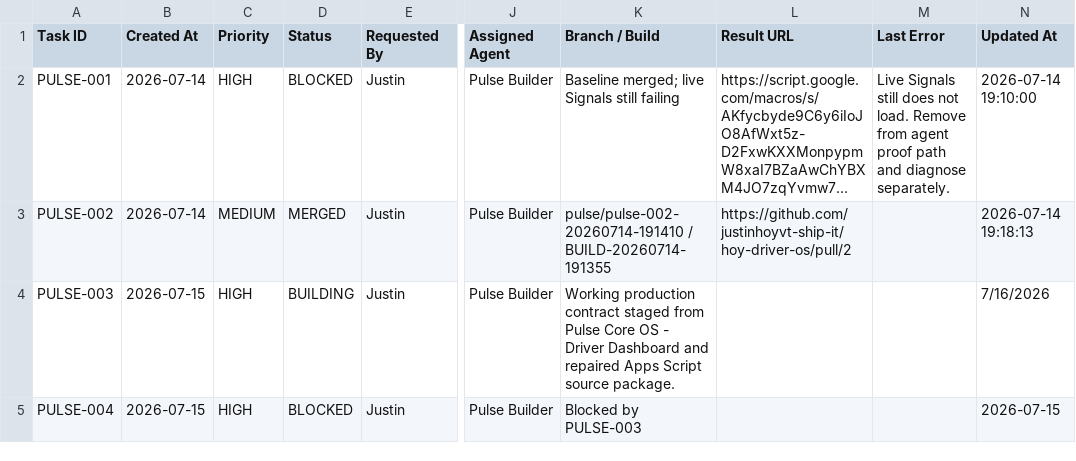
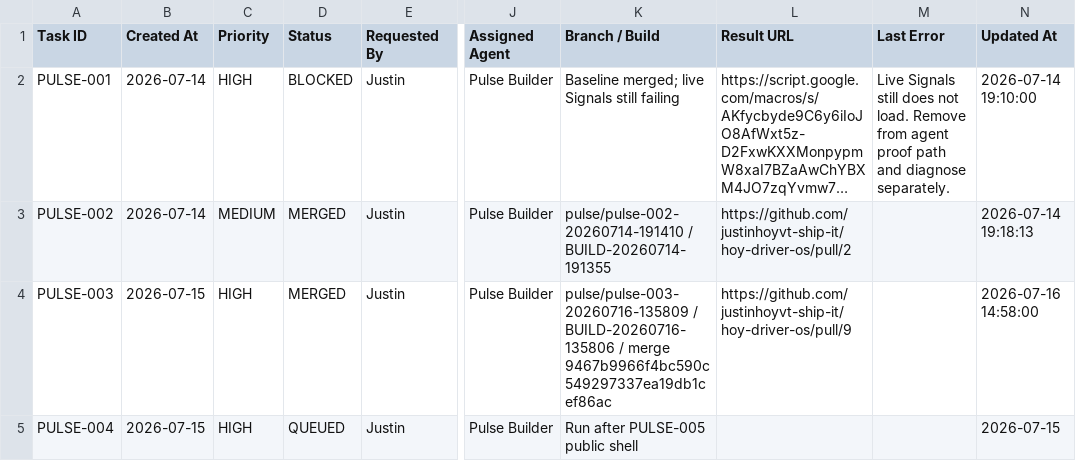
Before and after one commit to justinhoyvt-ship-it/hoy-driver-os, a CSV file: pulse-agent/state/tasks.csv, drawn as a sheet; only a part is shown, gaps mark what is left out; long unchanged cells end in …; the diff covers the shown part only; the diff names each change by its address in the sheet, - before the commit and + after, or states it on an @@ line.

Commit message:
Mirror Pulse agent task queue

```diff
--- a/pulse-agent/state/tasks.csv
+++ b/pulse-agent/state/tasks.csv
-D4 (Status): BUILDING
+D4 (Status): MERGED
-K4 (Branch / Build): Working production contract staged from Pulse Core OS - Driver Dashboard and repaired Apps Script source package.
+K4 (Branch / Build): pulse/pulse-003-20260716-135809 / BUILD-20260716-135806 / merge 9467b9966f4bc590c549297337ea19db1cef86ac
-L4 (Result URL): (empty)
+L4 (Result URL): https://github.com/justinhoyvt-ship-it/hoy-driver-os/pull/9
-N4 (Updated At): 7/16/2026
+N4 (Updated At): 2026-07-16 14:58:00
-D5 (Status): BLOCKED
+D5 (Status): QUEUED
-K5 (Branch / Build): Blocked by PULSE-003
+K5 (Branch / Build): Run after PULSE-005 public shell
```
Also changed, not shown: 7 edited cells elsewhere in this file.
